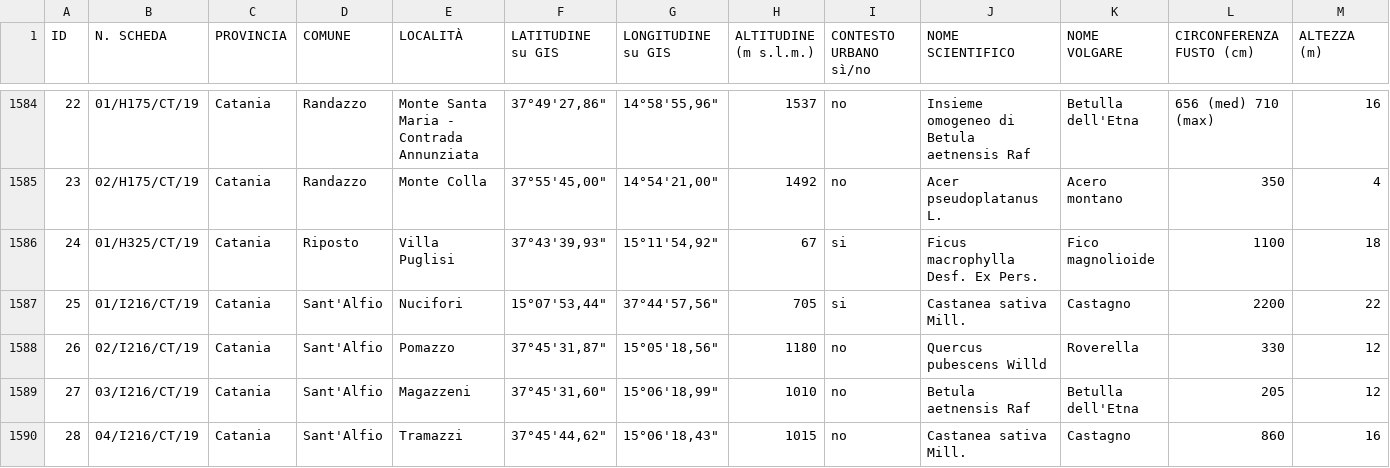
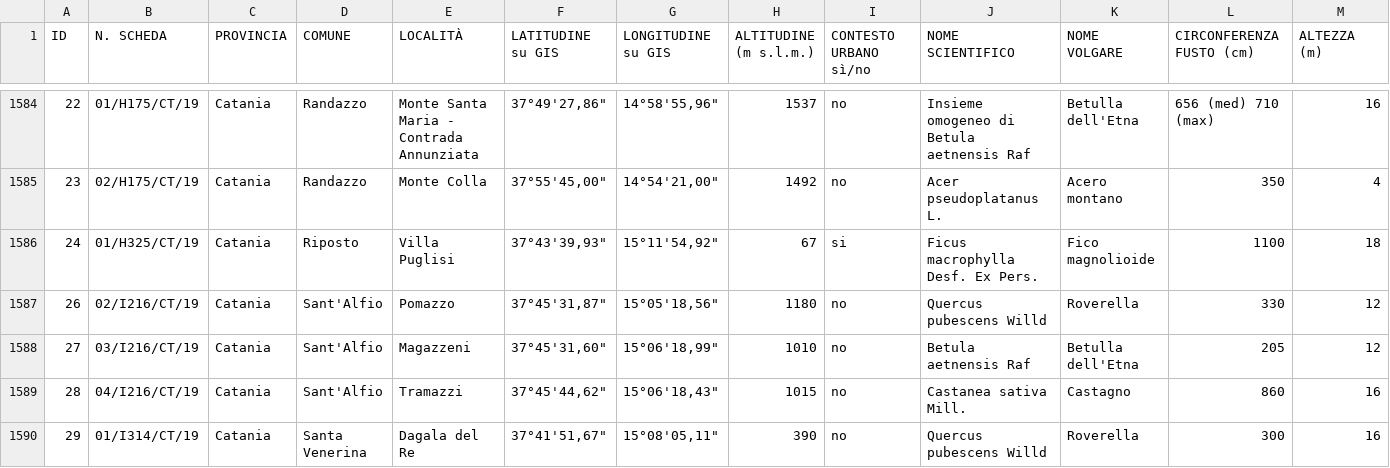
Before and after one commit to ondata/alberimonumentaliitalia, a CSV file: alberiMonumentali.csv, drawn as a sheet; only a part is shown, gaps mark what is left out; the shorter side is filled out with more unchanged rows; rows hold the shown columns only; the diff names each change by its address in the sheet, - before the commit and + after, or states it on an @@ line.

```diff
--- a/alberiMonumentali.csv
+++ b/alberiMonumentali.csv
-row 1587: 25 | 01/I216/CT/19 | Catania | Sant'Alfio | Nucifori | 15°07'53,44" | 37°44'57,56" | 705 | si | Castanea sativa Mill. | Castagno | 2200 | 22
```
Also changed, not shown: 3 other files.
